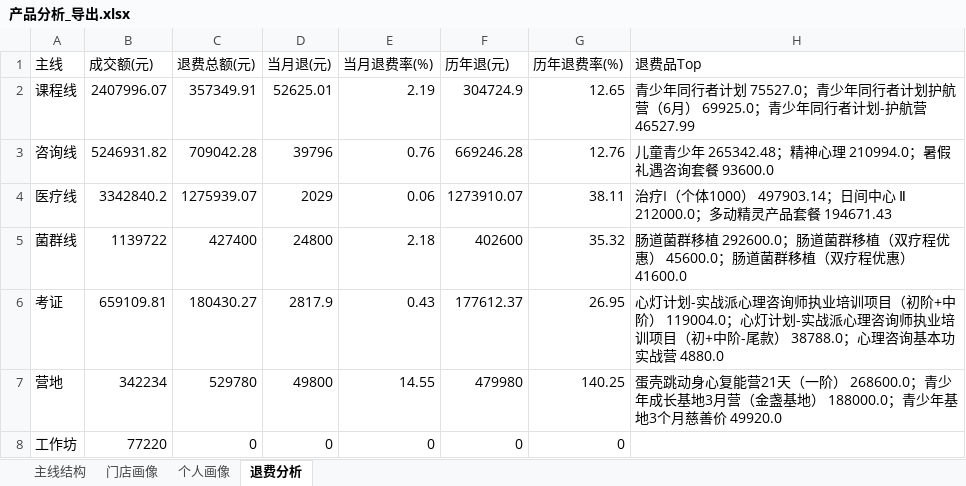
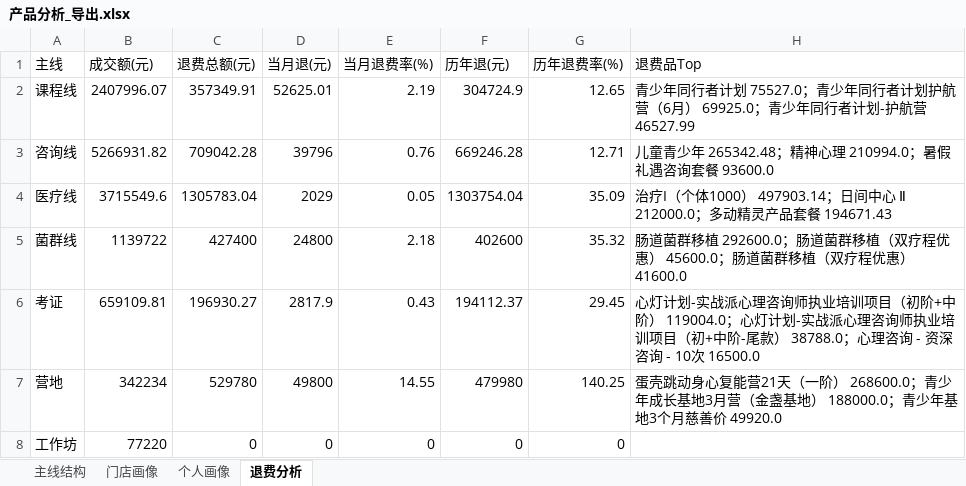
Before and after one commit to fannyqian/my-dashbord-for-guanxin, an Excel workbook: 产品分析_导出.xlsx, sheet 退费分析, drawn as a sheet; values as stored, in another font and other column widths than the file's, no borders; the diff names each change by its address in the sheet, - before the commit and + after, or states it on an @@ line.

```diff
--- a/产品分析_导出.xlsx (sheet 退费分析)
+++ b/产品分析_导出.xlsx (sheet 退费分析)
-B3 (成交额(元)): 5246931.82
+B3 (成交额(元)): 5266931.82
-G3 (历年退费率(%)): 12.76
+G3 (历年退费率(%)): 12.71
-B4 (成交额(元)): 3342840.2
+B4 (成交额(元)): 3715549.6
-C4 (退费总额(元)): 1275939.07
+C4 (退费总额(元)): 1305783.04
-E4 (当月退费率(%)): 0.06
+E4 (当月退费率(%)): 0.05
-F4 (历年退(元)): 1273910.07
+F4 (历年退(元)): 1303754.04
-G4 (历年退费率(%)): 38.11
+G4 (历年退费率(%)): 35.09
-C6 (退费总额(元)): 180430.27
+C6 (退费总额(元)): 196930.27
-F6 (历年退(元)): 177612.37
+F6 (历年退(元)): 194112.37
-G6 (历年退费率(%)): 26.95
+G6 (历年退费率(%)): 29.45
-H6 (退费品Top): …心理咨询基本功实战营 4880.0
+H6 (退费品Top): …心理咨询 - 资深咨询 - 10次 16500.0
```
Also changed, not shown: sheet 门店画像, sheet 主线结构, sheet 个人画像, 导出_总表.xlsx, 导出_按分组.xlsx, 5 other files.
